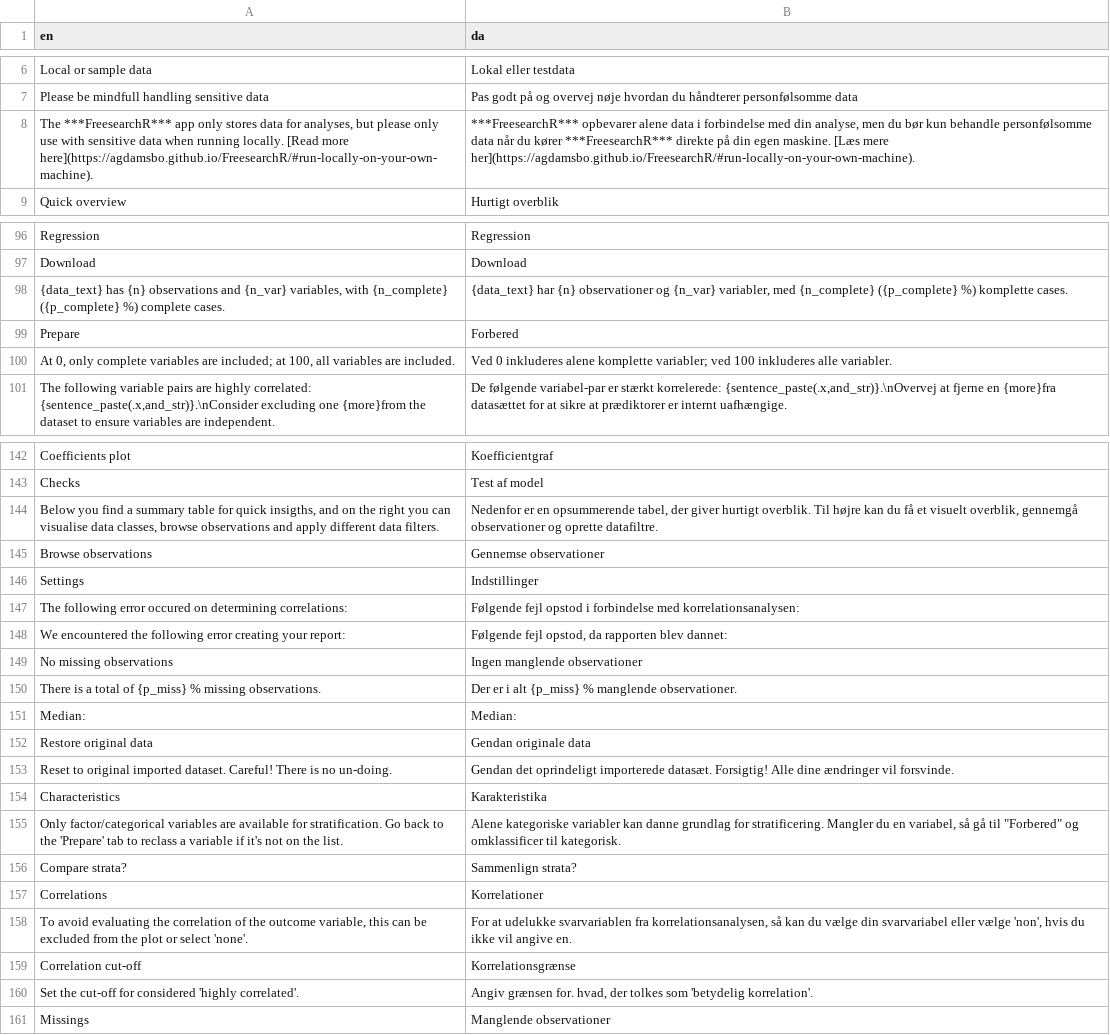
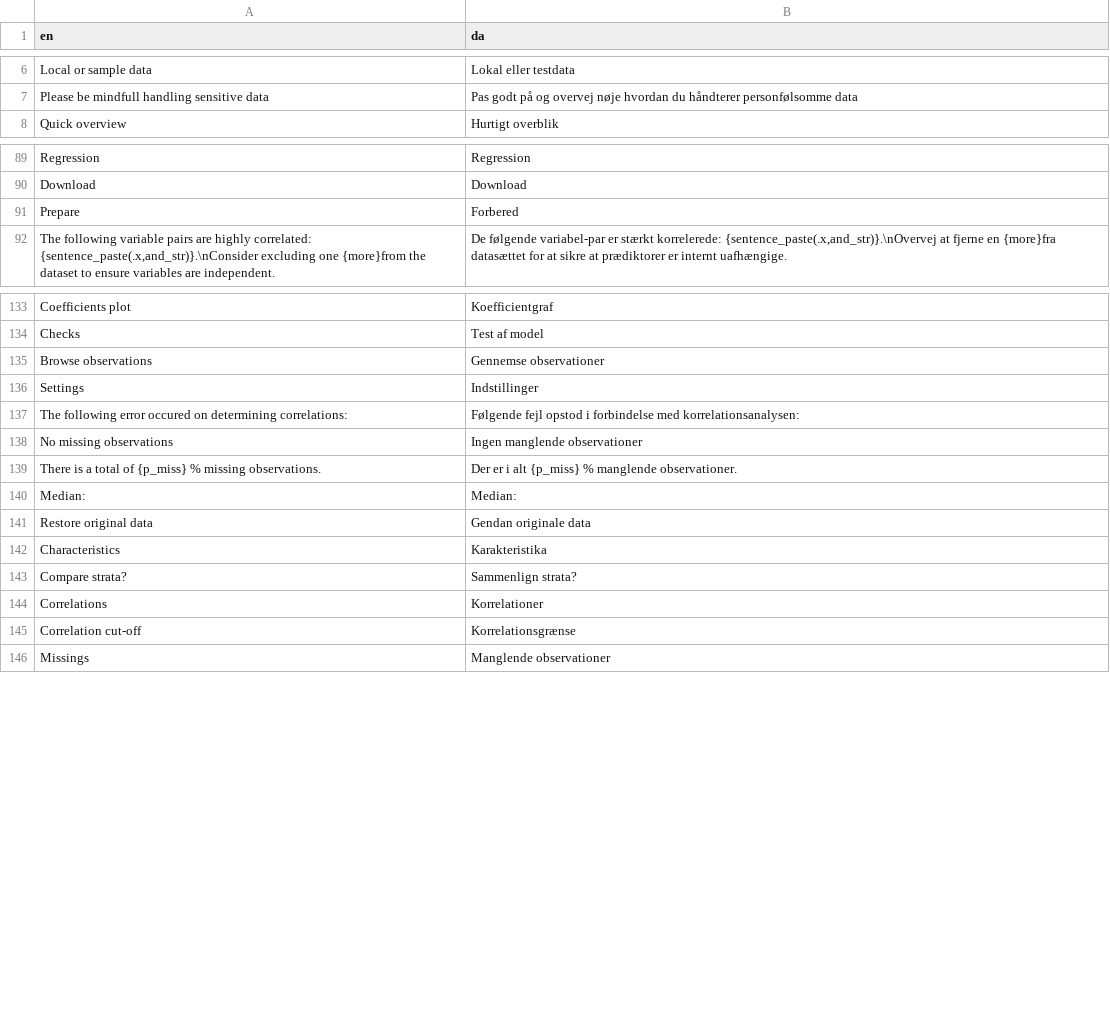
Before and after one commit to agdamsbo/FreesearchR, a CSV file: app_docker/translations/translation_da.csv, drawn as a sheet; only a part is shown, gaps mark what is left out; the diff covers the shown part only.

```diff
--- a/app_docker/translations/translation_da.csv
+++ b/app_docker/translations/translation_da.csv
@@ -7,3 +7,2 @@
 "Please be mindfull handling sensitive data","Pas godt på og overvej nøje hvordan du håndterer personfølsomme data"
-"The ***FreesearchR*** app only stores data for analyses, but please only use with sensitive data when running locally. [Read more here](https://agdamsbo.github.io/FreesearchR/#run-locally-on-your-own-machine).","***FreesearchR*** opbevarer alene data i forbindelse med din analyse, men du bør kun behandle personfølsomme data når du kører ***FreesearchR*** direkte på din egen maskine. [Læs mere her](https://agdamsbo.github.io/FreesearchR/#run-locally-on-your-own-machine)."
 "Quick overview","Hurtigt overblik"
@@ -97,5 +90,3 @@
 "Download","Download"
-"{data_text} has {n} observations and {n_var} variables, with {n_complete} ({p_complete} %) complete cases.","{data_text} har {n} observationer og {n_var} variabler, med {n_complete} ({p_complete} %) komplette cases."
 "Prepare","Forbered"
-"At 0, only complete variables are included; at 100, all variables are included.","Ved 0 inkluderes alene komplette variabler; ved 100 inkluderes alle variabler."
 "The following variable pairs are highly correlated: {sentence_paste(.x,and_str)}.\nConsider excluding one {more}from the dataset to ensure variables are independent.","De følgende variabel-par er stærkt korrelerede: {sentence_paste(.x,and_str)}.\nOvervej at fjerne en {more}fra datasættet for at sikre at prædiktorer er internt uafhængige."
@@ -143,3 +134,2 @@
 "Checks","Test af model"
-"Below you find a summary table for quick insigths, and on the right you can visualise data classes, browse observations and apply different data filters.","Nedenfor er en opsummerende tabel, der giver hurtigt overblik. Til højre kan du få et visuelt overblik, gennemgå observationer og oprette datafiltre."
 "Browse observations","Gennemse observationer"
@@ -147,3 +137,2 @@
 "The following error occured on determining correlations:","Følgende fejl opstod i forbindelse med korrelationsanalysen:"
-"We encountered the following error creating your report:","Følgende fejl opstod, da rapporten blev dannet:"
 "No missing observations","Ingen manglende observationer"
@@ -152,10 +141,6 @@
 "Restore original data","Gendan originale data"
-"Reset to original imported dataset. Careful! There is no un-doing.","Gendan det oprindeligt importerede datasæt. Forsigtig! Alle dine ændringer vil forsvinde."
 "Characteristics","Karakteristika"
-"Only factor/categorical variables are available for stratification. Go back to the 'Prepare' tab to reclass a variable if it's not on the list.","Alene kategoriske variabler kan danne grundlag for stratificering. Mangler du en variabel, så gå til ""Forbered"" og omklassificer til kategorisk."
 "Compare strata?","Sammenlign strata?"
 "Correlations","Korrelationer"
-"To avoid evaluating the correlation of the outcome variable, this can be excluded from the plot or select 'none'.","For at udelukke svarvariablen fra korrelationsanalysen, så kan du vælge din svarvariabel eller vælge 'non', hvis du ikke vil angive en."
 "Correlation cut-off","Korrelationsgrænse"
-"Set the cut-off for considered 'highly correlated'.","Angiv grænsen for. hvad, der tolkes som 'betydelig korrelation'."
 "Missings","Manglende observationer"
```
Also changed, not shown: 11 added rows and 16 removed rows elsewhere in this file, app_docker/translations/translation_sw.csv, inst/translations/translation_da.csv, 22 other files.
